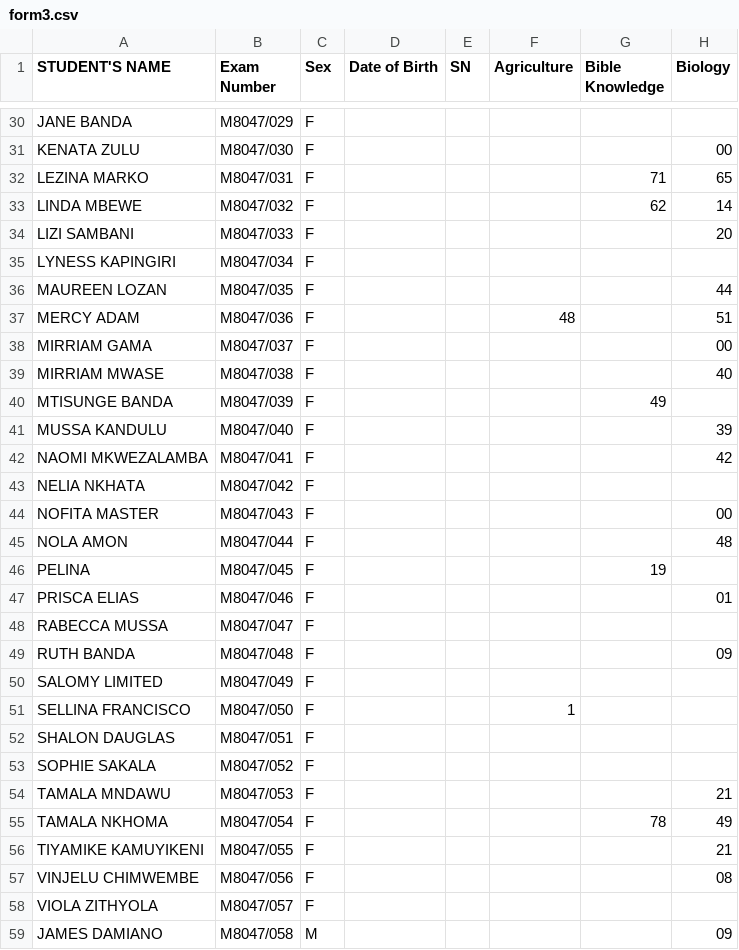
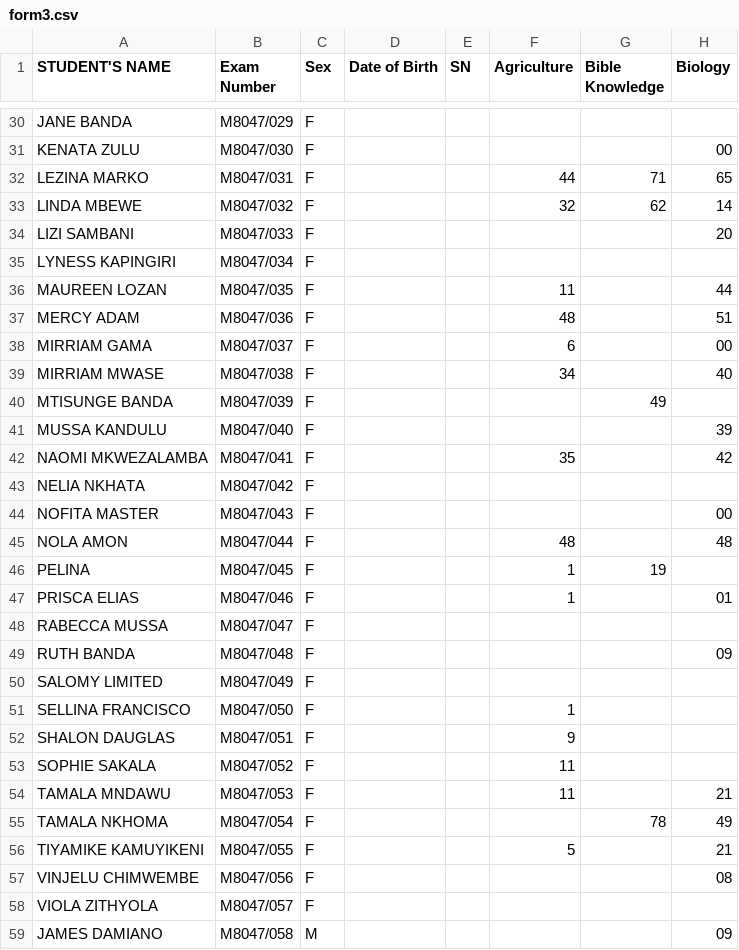
Before and after one commit to magawass/m1, a CSV file: form3.csv, drawn as a sheet; only a part is shown, gaps mark what is left out; the diff covers the shown part only; the diff names each change by its address in the sheet, - before the commit and + after, or states it on an @@ line.

Commit message:
Update: form3 - Agriculture (07/05/2026, 11:12:03)

```diff
--- a/form3.csv
+++ b/form3.csv
-F32 (Agriculture): (empty)
+F32 (Agriculture): 44
-F33 (Agriculture): (empty)
+F33 (Agriculture): 32
-F36 (Agriculture): (empty)
+F36 (Agriculture): 11
-F38 (Agriculture): (empty)
+F38 (Agriculture): 6
-F39 (Agriculture): (empty)
+F39 (Agriculture): 34
-F42 (Agriculture): (empty)
+F42 (Agriculture): 35
-F45 (Agriculture): (empty)
+F45 (Agriculture): 48
-F46:F47 (Agriculture): (empty)
+F46:F47 (Agriculture): 1
-F52 (Agriculture): (empty)
+F52 (Agriculture): 9
-F53:F54 (Agriculture): (empty)
+F53:F54 (Agriculture): 11
-F56 (Agriculture): (empty)
+F56 (Agriculture): 5
```
Also changed, not shown: 8 edited cells elsewhere in this file.
